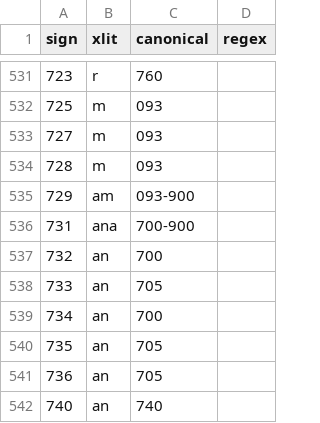
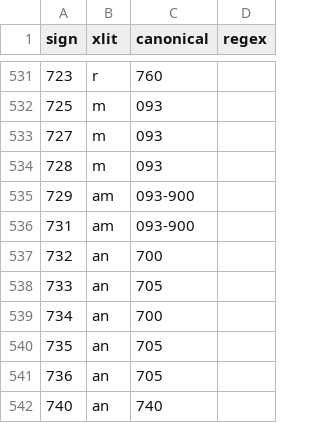
Before and after one commit to yajnadevam/lipi, a CSV file: src/assets/data/xlits.csv, drawn as a sheet; only a part is shown, gaps mark what is left out.

```diff
--- a/src/assets/data/xlits.csv
+++ b/src/assets/data/xlits.csv
@@ -535,3 +535,3 @@ sign,xlit,canonical,regex
 729,am,093-900,
-731,ana,700-900,
+731,am,093-900,
 732,an,700,
```
Also changed, not shown: src/assets/data/words.csv, 1 other file.
